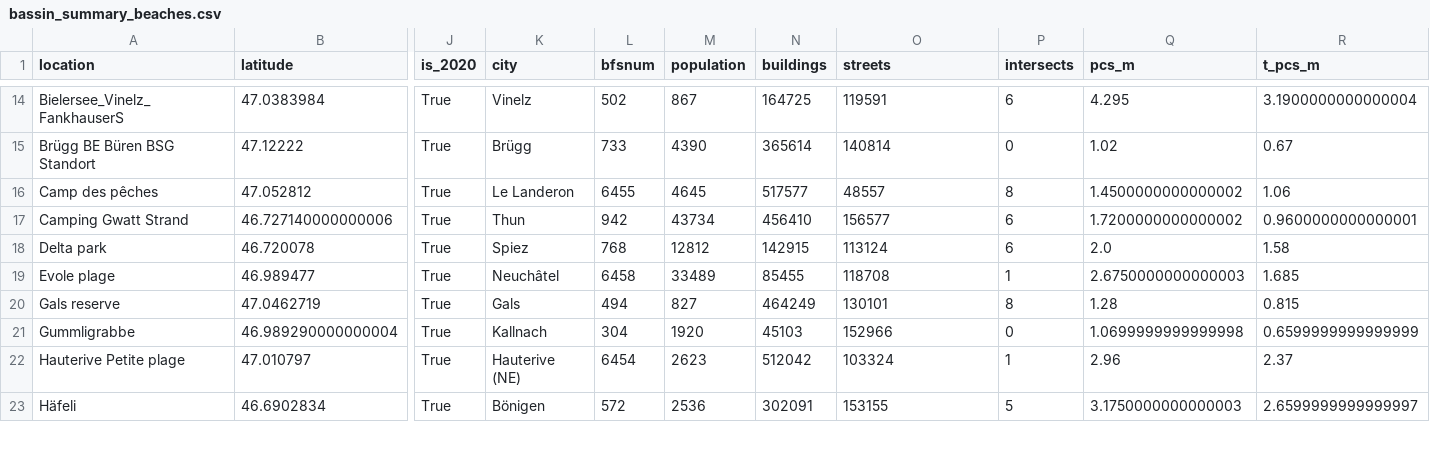
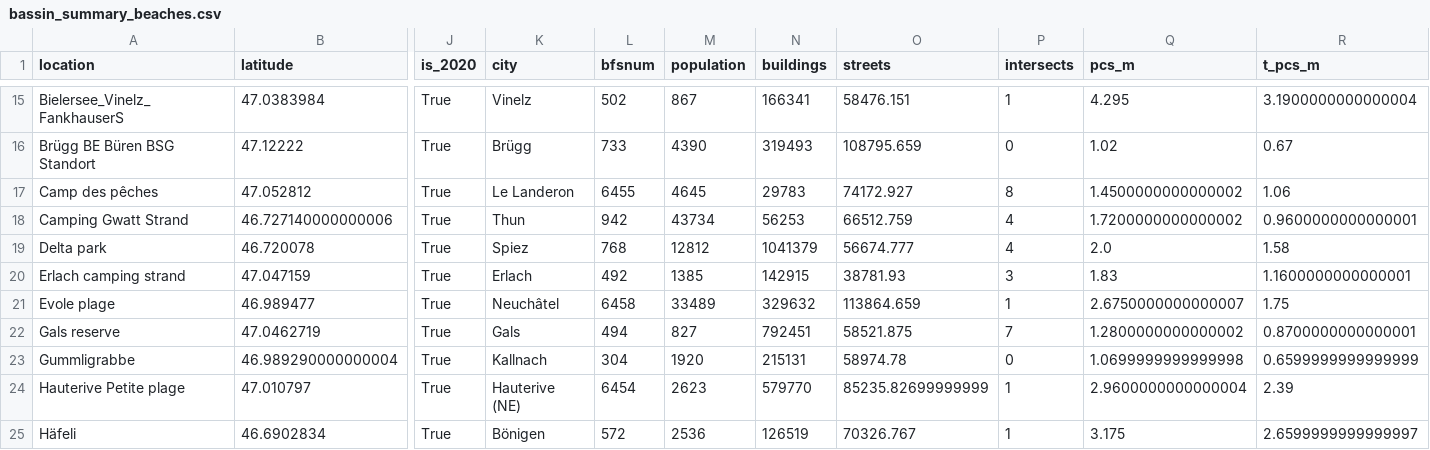
Before and after one commit to hammerdirt-analyst/iqals, a CSV file: output/bassin_report_aare/bassin_summary_beaches.csv, drawn as a sheet; only a part is shown, gaps mark what is left out; addresses are those after the commit; rows hold the shown columns only; the diff covers the shown part only; the diff names each change by its address in the sheet, - before the commit and + after, or states it on an @@ line.

```diff
--- a/output/bassin_report_aare/bassin_summary_beaches.csv
+++ b/output/bassin_report_aare/bassin_summary_beaches.csv
-N15 (buildings): 164725
+N15 (buildings): 166341
-O15 (streets): 119591
+O15 (streets): 58476.151
-P15 (intersects): 6
+P15 (intersects): 1
-N16 (buildings): 365614
+N16 (buildings): 319493
-O16 (streets): 140814
+O16 (streets): 108795.659
-N17 (buildings): 517577
+N17 (buildings): 29783
-O17 (streets): 48557
+O17 (streets): 74172.927
-N18 (buildings): 456410
+N18 (buildings): 56253
-O18 (streets): 156577
+O18 (streets): 66512.759
-P18:P19 (intersects): 6
+P18:P19 (intersects): 4
-N19 (buildings): 142915
+N19 (buildings): 1041379
-O19 (streets): 113124
+O19 (streets): 56674.777
+row 20: Erlach camping strand | 47.047159 | True | Erlach | 492 | 1385 | 142915 | 38781.93 | 3 | 1.83 | 1.1600000000000001
-N21 (buildings): 85455
+N21 (buildings): 329632
-O21 (streets): 118708
+O21 (streets): 113864.659
-Q21 (pcs_m): 2.6750000000000003
+Q21 (pcs_m): 2.6750000000000007
-R21 (t_pcs_m): 1.685
+R21 (t_pcs_m): 1.75
-N22 (buildings): 464249
+N22 (buildings): 792451
-O22 (streets): 130101
+O22 (streets): 58521.875
-P22 (intersects): 8
+P22 (intersects): 7
-Q22 (pcs_m): 1.28
+Q22 (pcs_m): 1.2800000000000002
-R22 (t_pcs_m): 0.815
+R22 (t_pcs_m): 0.8700000000000001
-N23 (buildings): 45103
+N23 (buildings): 215131
-O23 (streets): 152966
+O23 (streets): 58974.78
-N24 (buildings): 512042
+N24 (buildings): 579770
-O24 (streets): 103324
+O24 (streets): 85235.82699999999
-Q24 (pcs_m): 2.96
+Q24 (pcs_m): 2.9600000000000004
-R24 (t_pcs_m): 2.37
+R24 (t_pcs_m): 2.39
-N25 (buildings): 302091
+N25 (buildings): 126519
-O25 (streets): 153155
+O25 (streets): 70326.767
-P25 (intersects): 5
+P25 (intersects): 1
-Q25 (pcs_m): 3.1750000000000003
+Q25 (pcs_m): 3.175
```
Also changed, not shown: 1 added row and 119 edited cells elsewhere in this file, output/test_directory/group_one_agg.csv, 10 other files.
